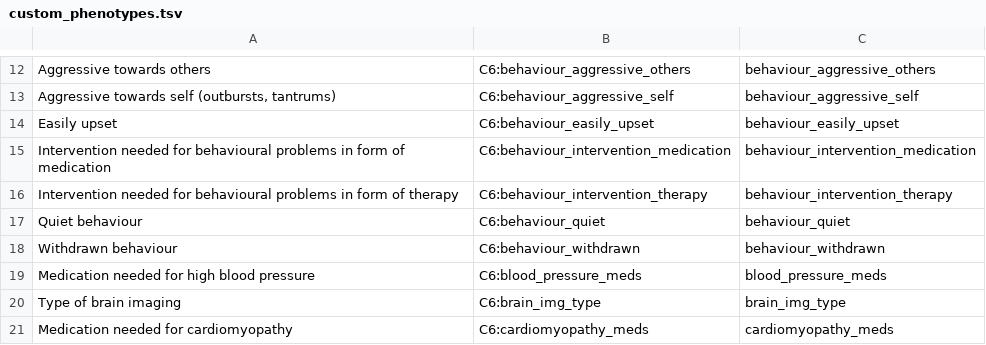
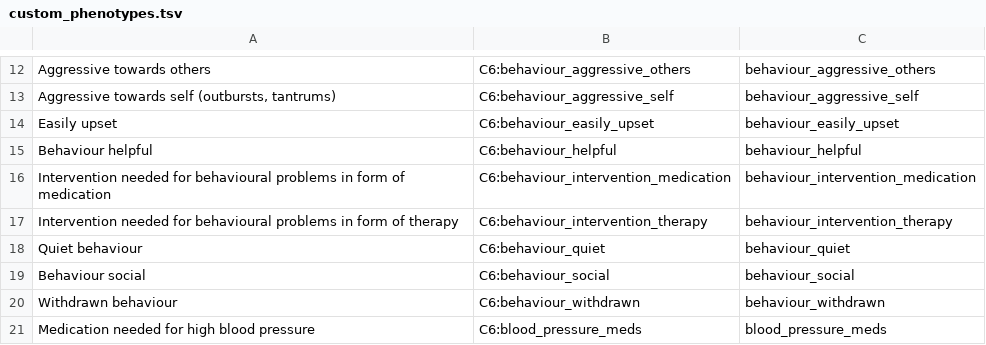
Before and after one commit to Chromosome-6-Project/Del2Phen, a TSV file: chr6_project/resources/custom_phenotypes.tsv, drawn as a sheet; only a part is shown, gaps mark what is left out; the shorter side is filled out with more unchanged rows; the diff covers the shown part only.

Commit message:
Added missing phenotypes to custom phenotypes resource.

```diff
--- a/chr6_project/resources/custom_phenotypes.tsv
+++ b/chr6_project/resources/custom_phenotypes.tsv
@@ -14,2 +14,3 @@ Aggressive towards self (outbursts, tantrums)	C6:behaviour_aggressive_self	behav
 Easily upset	C6:behaviour_easily_upset	behaviour_easily_upset
+Behaviour helpful	C6:behaviour_helpful	behaviour_helpful
 Intervention needed for behavioural problems in form of medication	C6:behaviour_intervention_medication	behaviour_intervention_medication
@@ -17,2 +18,3 @@ Intervention needed for behavioural problems in form of therapy	C6:behaviour_int
 Quiet behaviour	C6:behaviour_quiet	behaviour_quiet
+Behaviour social	C6:behaviour_social	behaviour_social
 Withdrawn behaviour	C6:behaviour_withdrawn	behaviour_withdrawn
```
Also changed, not shown: 3 added rows and 9 moved rows elsewhere in this file.
